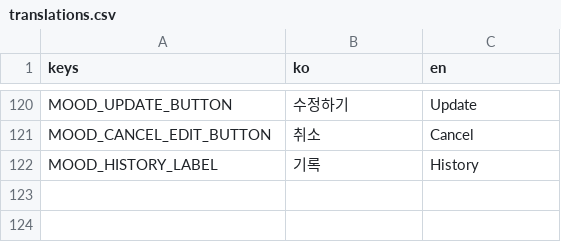
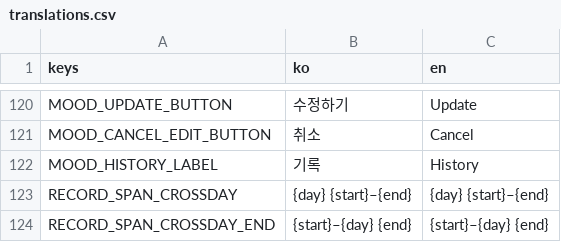
Before and after one commit to gee03143/voyager, a CSV file: localization/translations.csv, drawn as a sheet; only a part is shown, gaps mark what is left out.

```diff
--- a/localization/translations.csv
+++ b/localization/translations.csv
@@ -122 +122,3 @@ MOOD_CANCEL_EDIT_BUTTON,취소,Cancel
 MOOD_HISTORY_LABEL,기록,History
+RECORD_SPAN_CROSSDAY,{day} {start}–{end},{day} {start}–{end}
+RECORD_SPAN_CROSSDAY_END,{start}–{day} {end},{start}–{day} {end}
```
Also changed, not shown: 26 other files.
